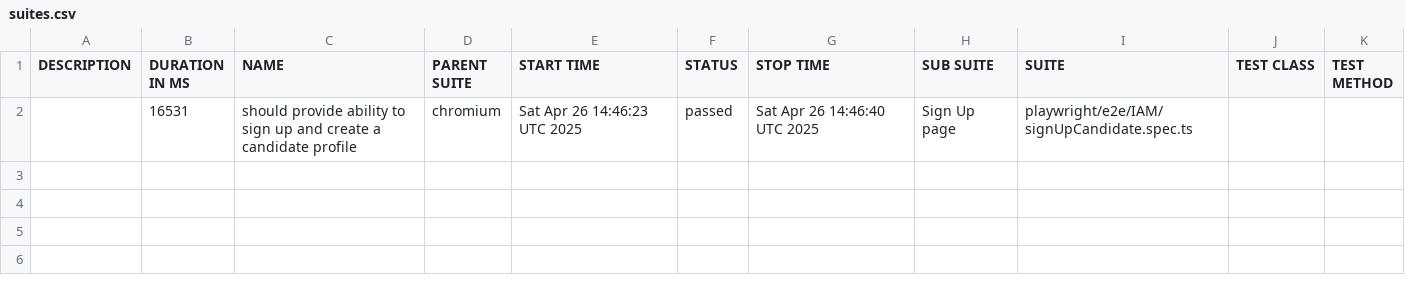
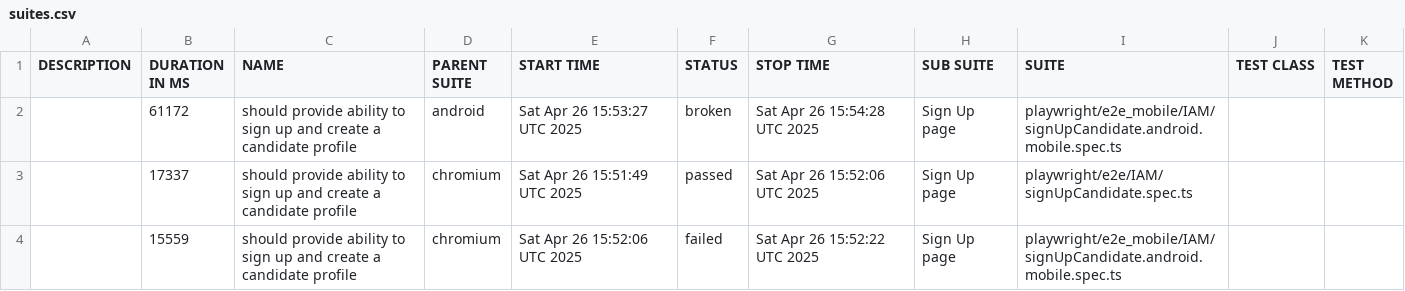
Before and after one commit to iBrianWarner/qa_pw_huntd_test_framework, a CSV file: data/suites.csv, drawn as a sheet.

```diff
--- a/data/suites.csv
+++ b/data/suites.csv
@@ -1,2 +1,4 @@
 "DESCRIPTION","DURATION IN MS","NAME","PARENT SUITE","START TIME","STATUS","STOP TIME","SUB SUITE","SUITE","TEST CLASS","TEST METHOD"
-"","16531","should provide ability to sign up and create a candidate profile","chromium","Sat Apr 26 14:46:23 UTC 2025","passed","Sat Apr 26 14:46:40 UTC 2025","Sign Up page","playwright/e2e/IAM/signUpCandidate.spec.ts","",""
+"","61172","should provide ability to sign up and create a candidate profile","android","Sat Apr 26 15:53:27 UTC 2025","broken","Sat Apr 26 15:54:28 UTC 2025","Sign Up page","playwright/e2e_mobile/IAM/signUpCandidate.android.mobile.spec.ts","",""
+"","17337","should provide ability to sign up and create a candidate profile","chromium","Sat Apr 26 15:51:49 UTC 2025","passed","Sat Apr 26 15:52:06 UTC 2025","Sign Up page","playwright/e2e/IAM/signUpCandidate.spec.ts","",""
+"","15559","should provide ability to sign up and create a candidate profile","chromium","Sat Apr 26 15:52:06 UTC 2025","failed","Sat Apr 26 15:52:22 UTC 2025","Sign Up page","playwright/e2e_mobile/IAM/signUpCandidate.android.mobile.spec.ts","",""
```
Also changed, not shown: 39 other files.
